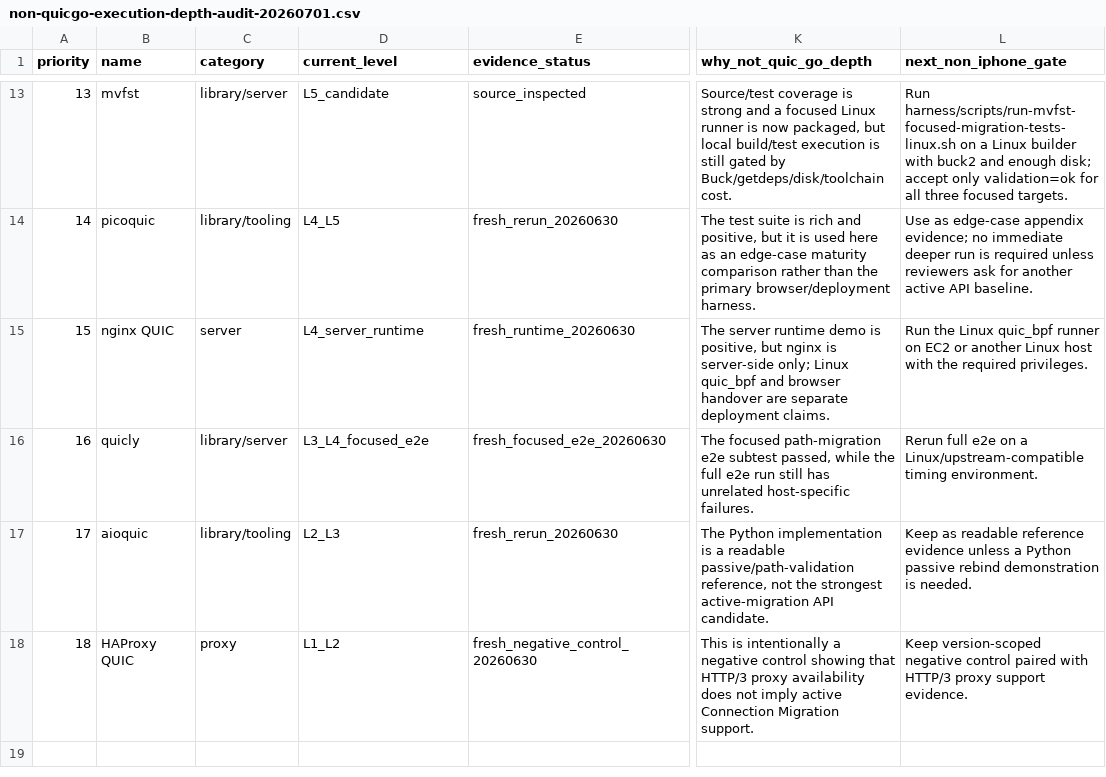
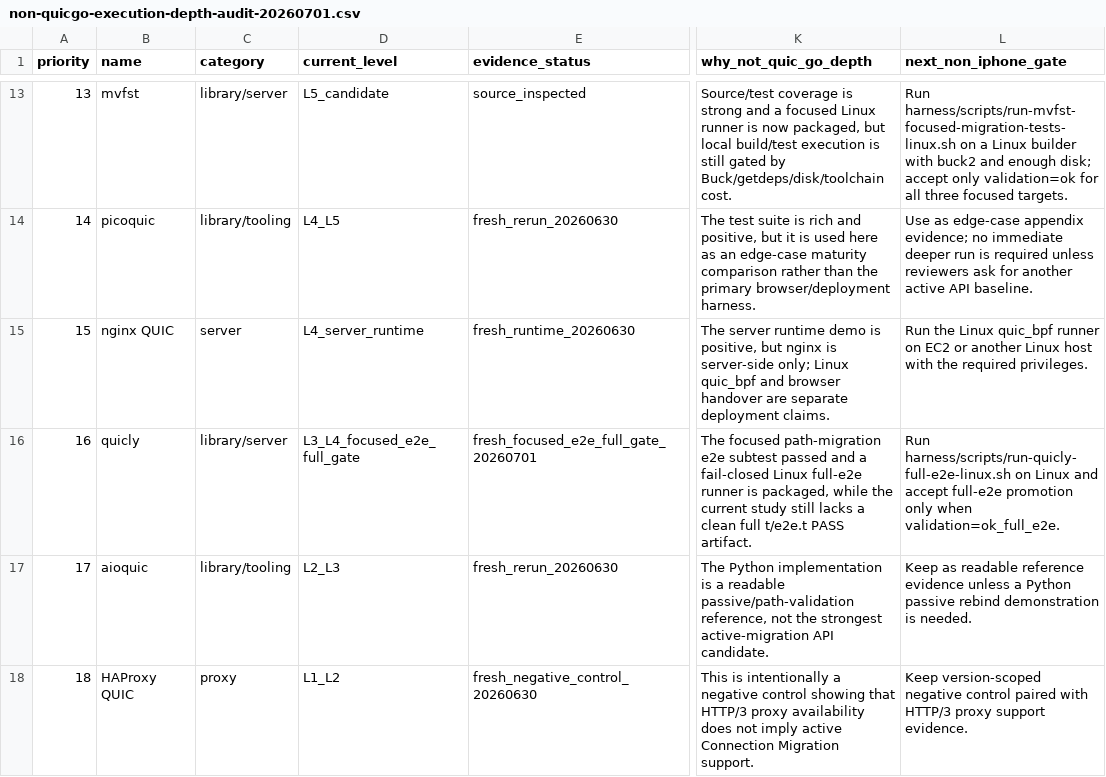
Before and after one commit to manNomi/quic-connect-migration, a CSV file: data/non-quicgo-execution-depth-audit-20260701.csv, drawn as a sheet; only a part is shown, gaps mark what is left out; the diff names each change by its address in the sheet, - before the commit and + after, or states it on an @@ line.

```diff
--- a/data/non-quicgo-execution-depth-audit-20260701.csv
+++ b/data/non-quicgo-execution-depth-audit-20260701.csv
-D16 (current_level): L3_L4_focused_e2e
+D16 (current_level): L3_L4_focused_e2e_full_gate
-E16 (evidence_status): fresh_focused_e2e_20260630
+E16 (evidence_status): fresh_focused_e2e_full_gate_20260701
-K16 (why_not_quic_go_depth): …e2e subtest passed, while the full e2e run still has unrelated host-specific failures.
+K16 (why_not_quic_go_depth): …e2e subtest passed and a fail-closed Linux full-e2e runner is packaged, while the current study still lacks a clean full t/e2e.t PASS artifact.
-L16 (next_non_iphone_gate): Rerun full e2e on a Linux/upstream-compatible timing environment.
+L16 (next_non_iphone_gate): Run harness/scripts/run-quicly-full-e2e-linux.sh on Linux and accept full-e2e promotion only when validation=ok_full_e2e.
```
Also changed, not shown: data/implementation-survey.csv, harness/manifests/experiment-matrix.csv, 34 other files.
